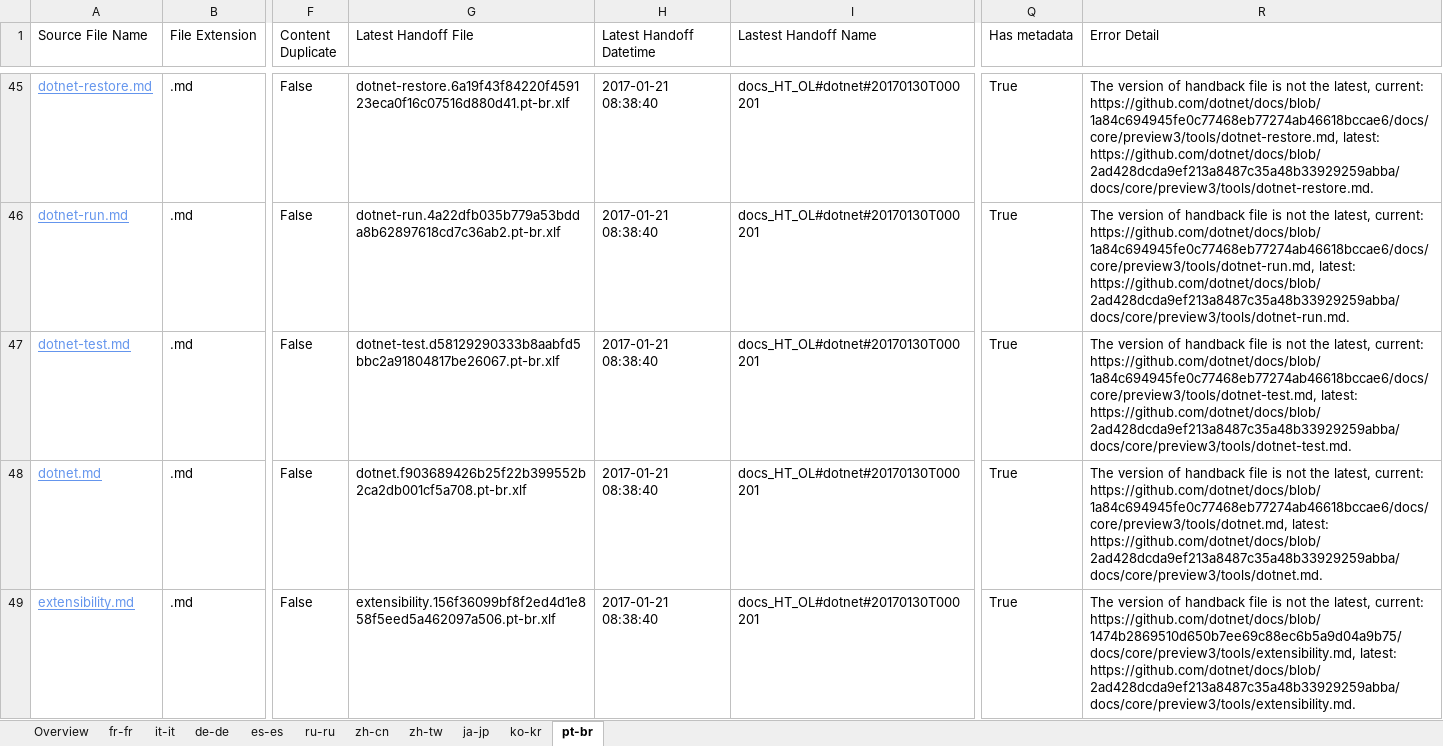
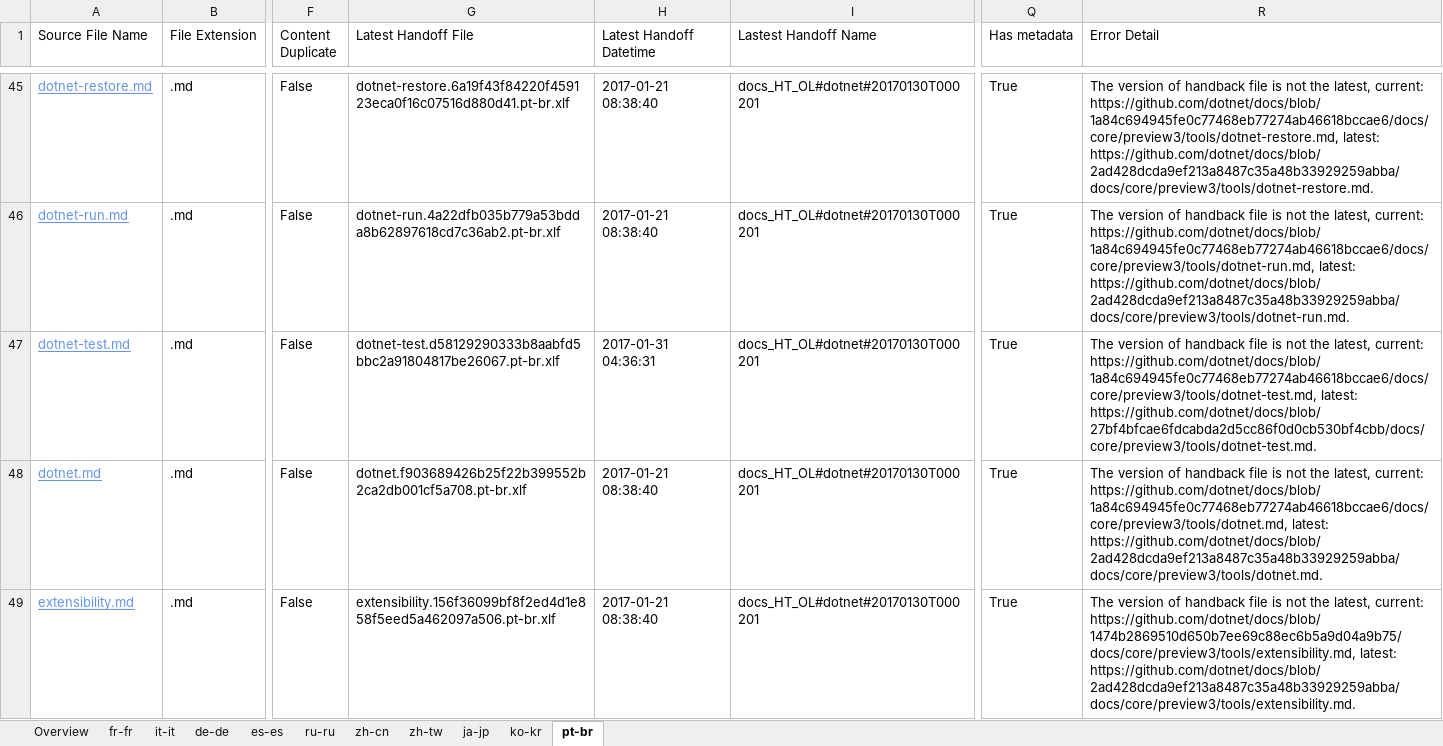
Before and after one commit to openpublishoperation/docs.handback, an Excel workbook: ol-handback/dotnet/docs/master/localization-status.xlsx, sheet pt-br, drawn as a sheet; only a part is shown, gaps mark what is left out; values as stored, in another font and other column widths than the file's, no borders; table styles not drawn; the diff names each change by its address in the sheet, - before the commit and + after, or states it on an @@ line.

Commit message:
Generate Report for Handoff

```diff
--- a/ol-handback/dotnet/docs/master/localization-status.xlsx (sheet pt-br)
+++ b/ol-handback/dotnet/docs/master/localization-status.xlsx (sheet pt-br)
-H47 (Latest Handoff Datetime): 2017-01-21 08:38:40
+H47 (Latest Handoff Datetime): 2017-01-31 04:36:31
-R47 (Error Detail): …https://github.com/dotnet/docs/blob/1a84c694945fe0c77468eb77274ab46618bccae6/docs/core/preview3/tools/dotnet-test.md, latest: https://github.com/dotnet/docs/blob/2ad428dcda9ef213a8487c35a48b33929259abba/docs/core/preview3/tools/dotnet-test.md.
+R47 (Error Detail): …https://github.com/dotnet/docs/blob/1a84c694945fe0c77468eb77274ab46618bccae6/docs/core/preview3/tools/dotnet-test.md, latest: https://github.com/dotnet/docs/blob/27bf4bfcae6fdcabda2d5cc86f0d0cb530bf4cbb/docs/core/preview3/tools/dotnet-test.md.
```
Also changed, not shown: sheet fr-fr, sheet de-de, sheet it-it, sheet es-es, sheet ja-jp, sheet ru-ru, 4 more sheets.
